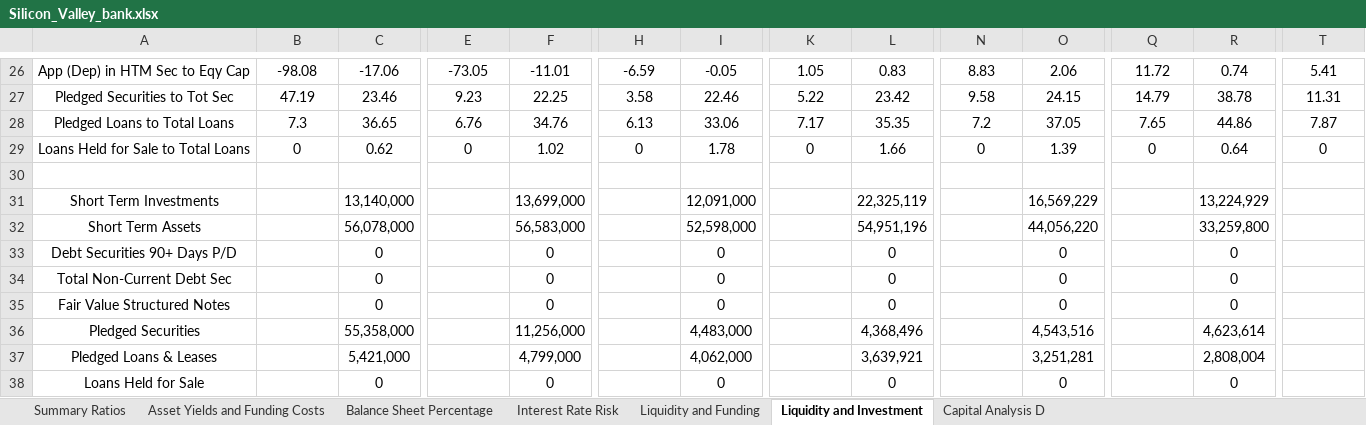
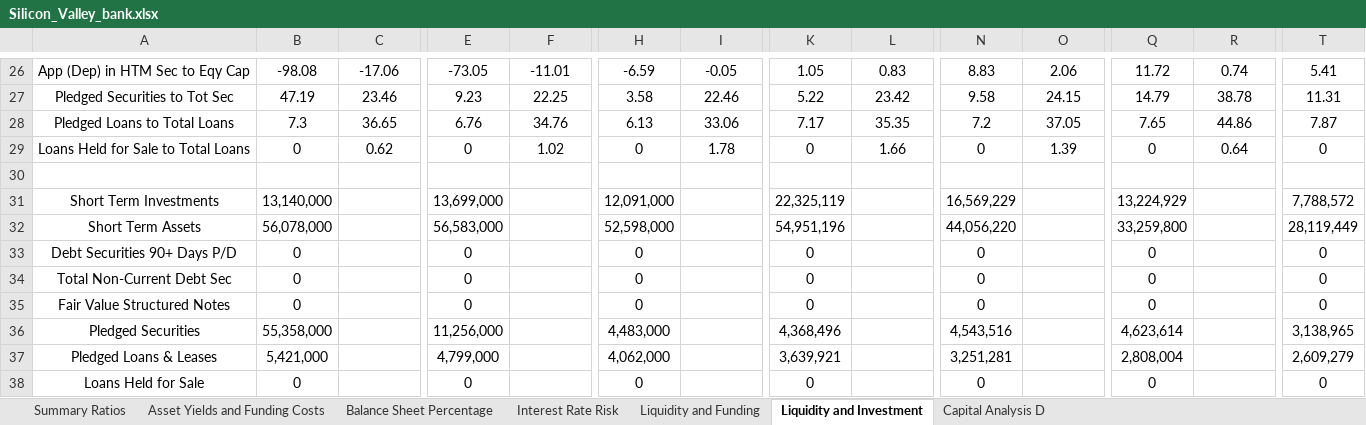
Before and after one commit to karan-mudaliar/SVB_Analysis, an Excel workbook: Data/Silicon_Valley_bank.xlsx, sheet Liquidity and Investment, drawn as a sheet; only a part is shown, gaps mark what is left out; values as stored, in another font and other column widths than the file's, no borders; removed rows and columns are numbered as before the commit, all else as after; rows hold the shown columns only; the diff names each change by its address in the sheet, - before the commit and + after, or states it on an @@ line.

```diff
--- a/Data/Silicon_Valley_bank.xlsx (sheet Liquidity and Investment)
+++ b/Data/Silicon_Valley_bank.xlsx (sheet Liquidity and Investment)
-row 31: Short Term Investments |  | 13,140,000 |  | 13,699,000 |  | 12,091,000 |  | 22,325,119 |  | 16,569,229 |  | 13,224,929
-row 32: Short Term Assets |  | 56,078,000 |  | 56,583,000 |  | 52,598,000 |  | 54,951,196 |  | 44,056,220 |  | 33,259,800
-row 33: Debt Securities 90+ Days P/D |  | 0 |  | 0 |  | 0 |  | 0 |  | 0 |  | 0
-row 34: Total Non-Current Debt Sec |  | 0 |  | 0 |  | 0 |  | 0 |  | 0 |  | 0
-row 35: Fair Value Structured Notes |  | 0 |  | 0 |  | 0 |  | 0 |  | 0 |  | 0
-row 36: Pledged Securities |  | 55,358,000 |  | 11,256,000 |  | 4,483,000 |  | 4,368,496 |  | 4,543,516 |  | 4,623,614
-row 37: Pledged Loans & Leases |  | 5,421,000 |  | 4,799,000 |  | 4,062,000 |  | 3,639,921 |  | 3,251,281 |  | 2,808,004
-row 38: Loans Held for Sale |  | 0 |  | 0 |  | 0 |  | 0 |  | 0 |  | 0
+row 31: Short Term Investments | 13,140,000 |  | 13,699,000 |  | 12,091,000 |  | 22,325,119 |  | 16,569,229 |  | 13,224,929 |  | 7,788,572
+row 32: Short Term Assets | 56,078,000 |  | 56,583,000 |  | 52,598,000 |  | 54,951,196 |  | 44,056,220 |  | 33,259,800 |  | 28,119,449
+row 33: Debt Securities 90+ Days P/D | 0 |  | 0 |  | 0 |  | 0 |  | 0 |  | 0 |  | 0
+row 34: Total Non-Current Debt Sec | 0 |  | 0 |  | 0 |  | 0 |  | 0 |  | 0 |  | 0
+row 35: Fair Value Structured Notes | 0 |  | 0 |  | 0 |  | 0 |  | 0 |  | 0 |  | 0
+row 36: Pledged Securities | 55,358,000 |  | 11,256,000 |  | 4,483,000 |  | 4,368,496 |  | 4,543,516 |  | 4,623,614 |  | 3,138,965
+row 37: Pledged Loans & Leases | 5,421,000 |  | 4,799,000 |  | 4,062,000 |  | 3,639,921 |  | 3,251,281 |  | 2,808,004 |  | 2,609,279
+row 38: Loans Held for Sale | 0 |  | 0 |  | 0 |  | 0 |  | 0 |  | 0 |  | 0
```
Also changed, not shown: sheet Liquidity and Funding, sheet Summary Ratios, Data/HSBC_bank.xlsx, Data/Morgan_Stanley_bank.xlsx.
